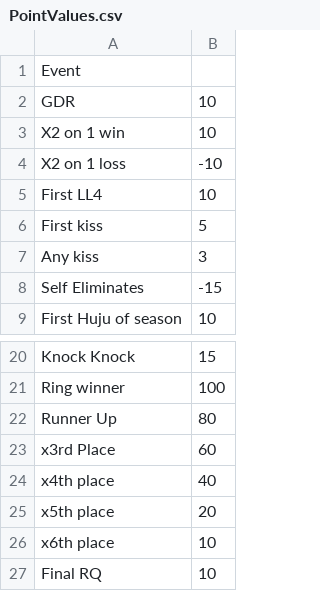
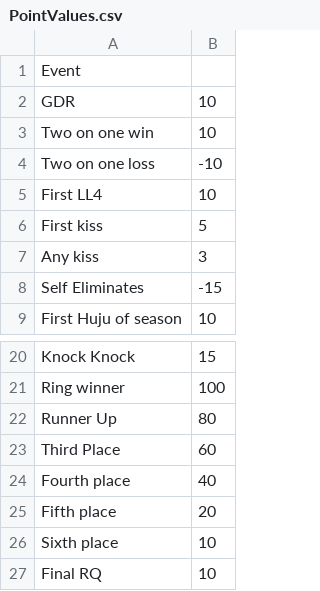
Before and after one commit to micahwiesner67/bachelor, a CSV file: PointValues.csv, drawn as a sheet; only a part is shown, gaps mark what is left out.

```diff
--- a/PointValues.csv
+++ b/PointValues.csv
@@ -2,4 +2,4 @@ Event,
 GDR,10
-X2 on 1 win,10
-X2 on 1 loss,-10
+Two on one win,10
+Two on one loss,-10
 First LL4,10
@@ -22,6 +22,6 @@ Ring winner,100
 Runner Up,80
-x3rd Place,60
-x4th place,40
-x5th place,20
-x6th place,10
+Third Place,60
+Fourth place,40
+Fifth place,20
+Sixth place,10
 Final RQ,10
```
Also changed, not shown: Book1.csv, 4 other files.
